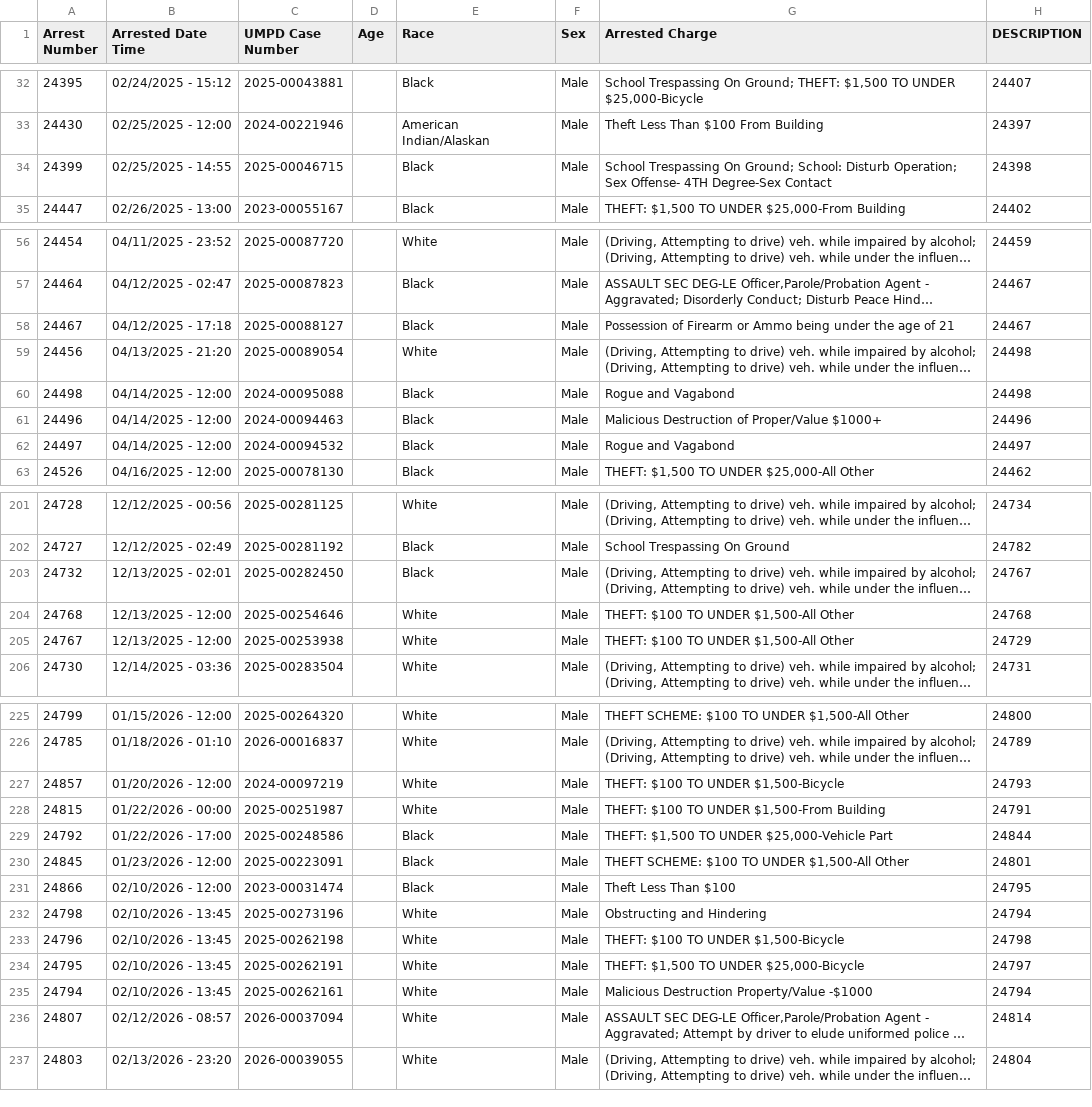
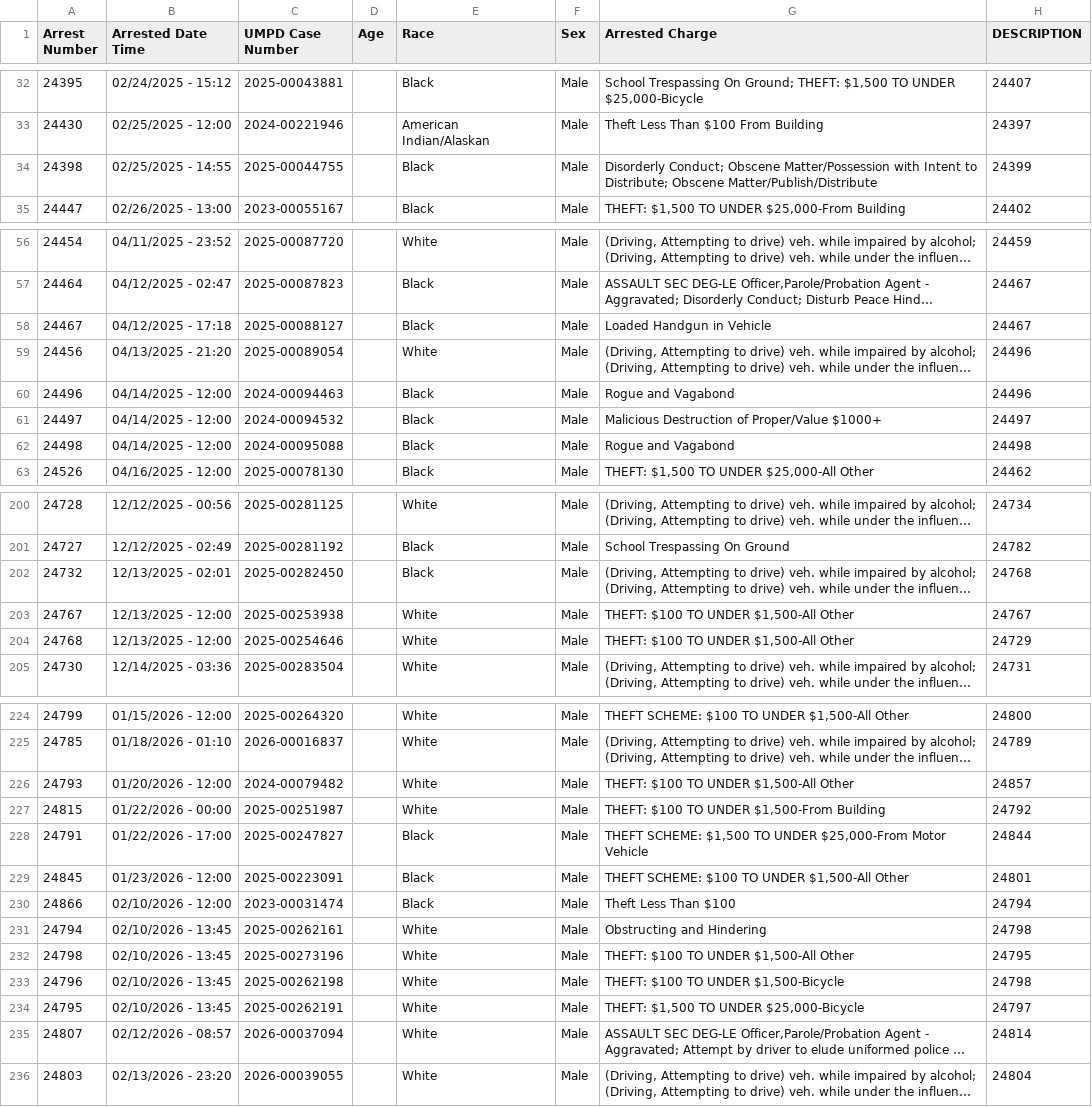
Before and after one commit to dwillis/umpd-logs, a CSV file: data/all-police-arrests.csv, drawn as a sheet; only a part is shown, gaps mark what is left out; long unchanged cells end in …; removed rows and columns are numbered as before the commit, all else as after; the diff covers the shown part only; the diff names each change by its address in the sheet, - before the commit and + after, or states it on an @@ line.

```diff
--- a/data/all-police-arrests.csv
+++ b/data/all-police-arrests.csv
@@ row 34 moved to row 296: 24399 @@
@@ row 296 moved to row 34: 24398 @@
-G58 (Arrested Charge): Possession of Firearm or Ammo being under the age of 21
+G58 (Arrested Charge): Loaded Handgun in Vehicle
-H59 (DESCRIPTION): 24498
+H59 (DESCRIPTION): 24496
+row 60: 24496 | 04/14/2025 - 12:00 | 2024-00094463 |  | Black | Male | Rogue and Vagabond | 24496
+row 61: 24497 | 04/14/2025 - 12:00 | 2024-00094532 |  | Black | Male | Malicious Destruction of Proper/Value $1000+ | 24497
-row 61: 24496 | 04/14/2025 - 12:00 | 2024-00094463 |  | Black | Male | Malicious Destruction of Proper/Value $1000+ | 24496
-row 62: 24497 | 04/14/2025 - 12:00 | 2024-00094532 |  | Black | Male | Rogue and Vagabond | 24497
-H202 (DESCRIPTION): 24767
+H202 (DESCRIPTION): 24768
-row 204: 24768 | 12/13/2025 - 12:00 | 2025-00254646 |  | White | Male | THEFT: $100 TO UNDER $1,500-All Other | 24768
-H203 (DESCRIPTION): 24729
+H203 (DESCRIPTION): 24767
+row 204: 24768 | 12/13/2025 - 12:00 | 2025-00254646 |  | White | Male | THEFT: $100 TO UNDER $1,500-All Other | 24729
@@ row 227 moved to row 299: 24857 @@
@@ row 298 moved to row 226: 24793 @@
-H227 (DESCRIPTION): 24791
+H227 (DESCRIPTION): 24792
@@ row 229 moved to row 300: 24792 @@
@@ row 299 moved to row 228: 24791 @@
-H230 (DESCRIPTION): 24795
+H230 (DESCRIPTION): 24794
+row 231: 24794 | 02/10/2026 - 13:45 | 2025-00262161 |  | White | Male | Obstructing and Hindering | 24798
-G232 (Arrested Charge): Obstructing and Hindering
+G232 (Arrested Charge): THEFT: $100 TO UNDER $1,500-All Other
-H232 (DESCRIPTION): 24794
+H232 (DESCRIPTION): 24795
-row 235: 24794 | 02/10/2026 - 13:45 | 2025-00262161 |  | White | Male | Malicious Destruction Property/Value -$1000 | 24794
```
Also changed, not shown: 4 added rows, 1 removed row, 14 moved rows and 14 edited cells elsewhere in this file, 2 other files.
